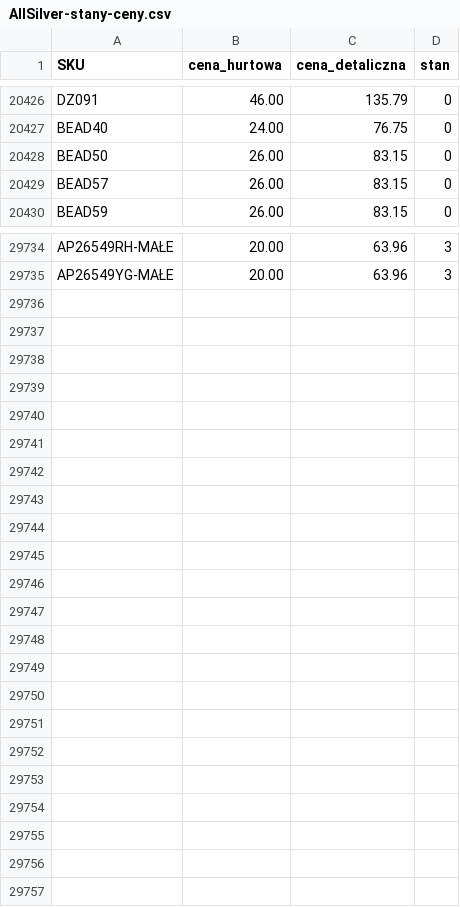
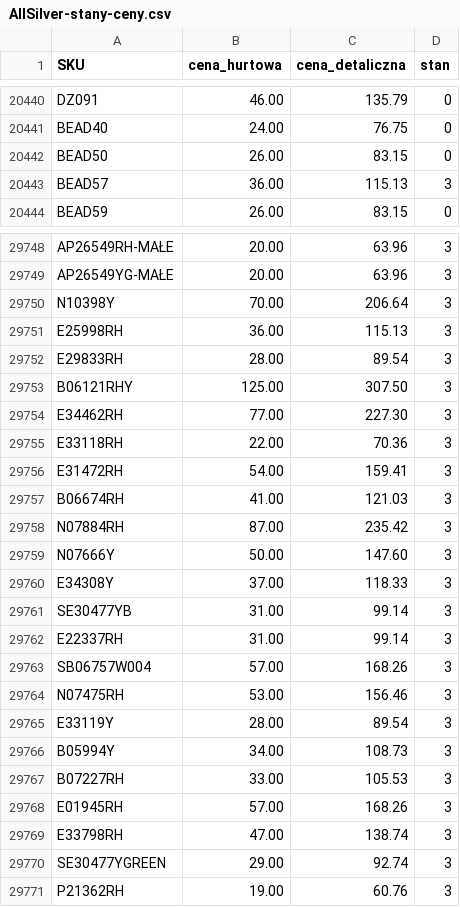
Before and after one commit to G-LOVRIN/AllSilver-CSV, a CSV file: AllSilver-stany-ceny.csv, drawn as a sheet; only a part is shown, gaps mark what is left out; the diff covers the shown part only.

```diff
--- a/AllSilver-stany-ceny.csv
+++ b/AllSilver-stany-ceny.csv
@@ -20428,3 +20442,3 @@ BEAD40,24.00,76.75,0
 BEAD50,26.00,83.15,0
-BEAD57,26.00,83.15,0
+BEAD57,36.00,115.13,3
 BEAD59,26.00,83.15,0
@@ -29735 +29749,23 @@ AP26549RH-MAŁE,20.00,63.96,3
 AP26549YG-MAŁE,20.00,63.96,3
+N10398Y,70.00,206.64,3
+E25998RH,36.00,115.13,3
+E29833RH,28.00,89.54,3
+B06121RHY,125.00,307.50,3
+E34462RH,77.00,227.30,3
+E33118RH,22.00,70.36,3
+E31472RH,54.00,159.41,3
+B06674RH,41.00,121.03,3
+N07884RH,87.00,235.42,3
+N07666Y,50.00,147.60,3
+E34308Y,37.00,118.33,3
+SE30477YB,31.00,99.14,3
+E22337RH,31.00,99.14,3
+SB06757W004,57.00,168.26,3
+N07475RH,53.00,156.46,3
+E33119Y,28.00,89.54,3
+B05994Y,34.00,108.73,3
+B07227RH,33.00,105.53,3
+E01945RH,57.00,168.26,3
+E33798RH,47.00,138.74,3
+SE30477YGREEN,29.00,92.74,3
+P21362RH,19.00,60.76,3
```
Also changed, not shown: 14 added rows and 2 edited cells elsewhere in this file, 1 other file.
